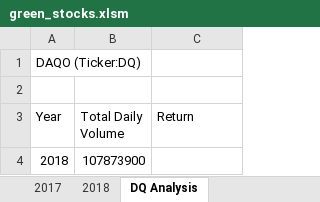
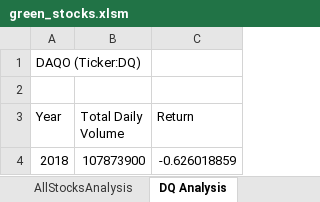
Before and after one commit to momentarypause/stock-analysis, an Excel workbook: green_stocks.xlsm, sheet DQ Analysis, drawn as a sheet; values as stored, in another font and other column widths than the file's, no borders; the diff names each change by its address in the sheet, - before the commit and + after, or states it on an @@ line.

Commit message:
Add files via upload

```diff
--- a/green_stocks.xlsm (sheet DQ Analysis)
+++ b/green_stocks.xlsm (sheet DQ Analysis)
+sheet tab: AllStocksAnalysis
-C4 (Return): (empty)
+C4 (Return): -0.626018859
```
